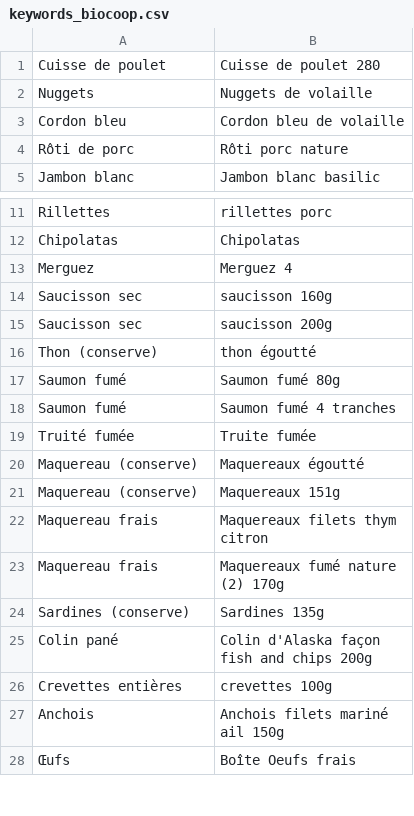
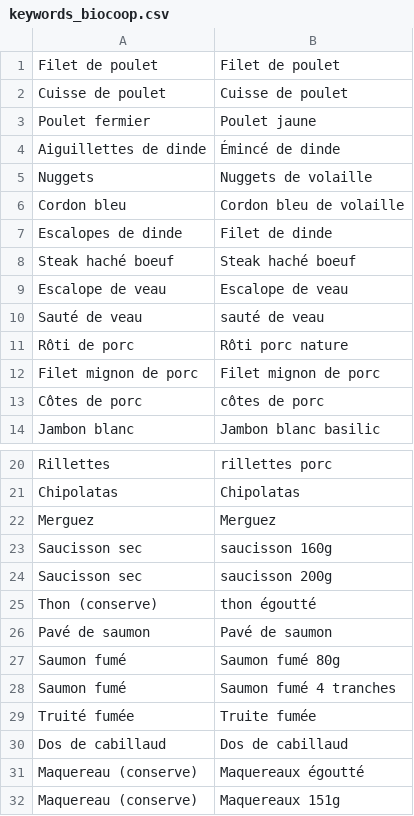
Before and after one commit to dataforgoodfr/offseason-proteines-resilientes, a CSV file: data/keywords_biocoop.csv, drawn as a sheet; only a part is shown, gaps mark what is left out; the shorter side is filled out with more unchanged rows; the diff covers the shown part only.

```diff
--- a/data/keywords_biocoop.csv
+++ b/data/keywords_biocoop.csv
@@ -1,5 +1,14 @@
-Cuisse de poulet,Cuisse de poulet 280
+Filet de poulet,Filet de poulet
+Cuisse de poulet,Cuisse de poulet
+Poulet fermier,Poulet jaune
+Aiguillettes de dinde,Émincé de dinde
 Nuggets,Nuggets de volaille
 Cordon bleu,Cordon bleu de volaille
+Escalopes de dinde,Filet de dinde
+Steak haché boeuf,Steak haché boeuf
+Escalope de veau,Escalope de veau
+Sauté de veau,sauté de veau
 Rôti de porc,Rôti porc nature
+Filet mignon de porc,Filet mignon de porc
+Côtes de porc,côtes de porc
 Jambon blanc,Jambon blanc basilic
@@ -12,3 +21,3 @@ Rillettes,rillettes porc
 Chipolatas,Chipolatas
-Merguez,Merguez 4
+Merguez,Merguez
 Saucisson sec,saucisson 160g
@@ -16,2 +25,3 @@ Saucisson sec,saucisson 200g
 Thon (conserve),thon égoutté
+Pavé de saumon,Pavé de saumon
 Saumon fumé,Saumon fumé 80g
@@ -19,2 +29,3 @@ Saumon fumé,Saumon fumé 4 tranches
 Truité fumée,Truite fumée
+Dos de cabillaud,Dos de cabillaud
 Maquereau (conserve),Maquereaux égoutté
```
Also changed, not shown: 5 removed rows elsewhere in this file, data/keywords_auchan.csv, data/keywords_carrefour.csv, 3 other files.
